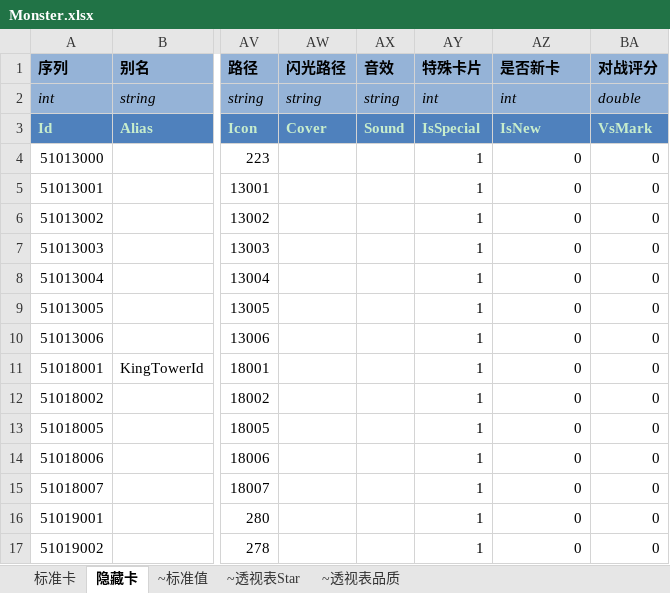
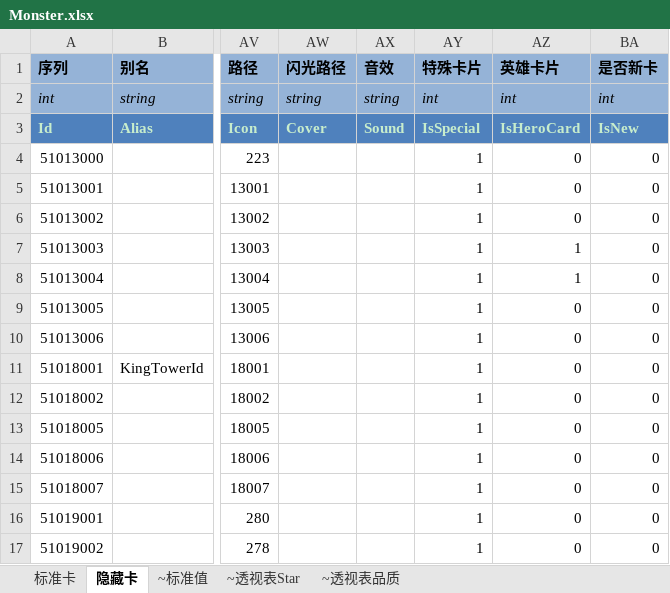
Before and after one commit to realeternia/TOMClassic, an Excel workbook: ConfigData/Xlsx/Monster.xlsx, sheet 隐藏卡, drawn as a sheet; only a part is shown, gaps mark what is left out; values as stored, in another font and other column widths than the file's, no borders; conditional formats and table styles not drawn; the diff names each change by its address in the sheet, - before the commit and + after, or states it on an @@ line.

Commit message:
add the hero card stat

```diff
--- a/ConfigData/Xlsx/Monster.xlsx (sheet 隐藏卡)
+++ b/ConfigData/Xlsx/Monster.xlsx (sheet 隐藏卡)
-AZ1: 是否新卡
+AZ1: 英雄卡片
-BA1: 对战评分
+BA1: 是否新卡
-BA2 (是否新卡): double
+BA2 (是否新卡): int
-AZ3 (英雄卡片): IsNew
+AZ3 (英雄卡片): IsHeroCard
-BA3 (是否新卡): VsMark
+BA3 (是否新卡): IsNew
-AZ7:AZ8 (英雄卡片): 0
+AZ7:AZ8 (英雄卡片): 1
```
Also changed, not shown: sheet 标准卡, ConfigData/Xlsx/Spell.xlsx, ConfigData/Xlsx/Weapon.xlsx, 6 other files.
